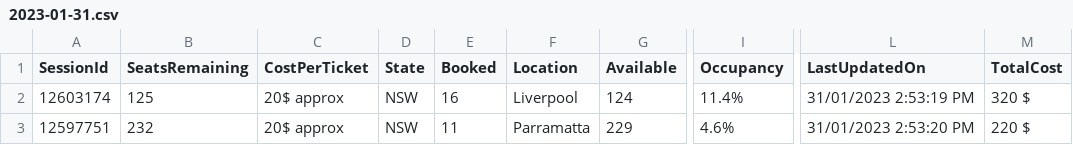
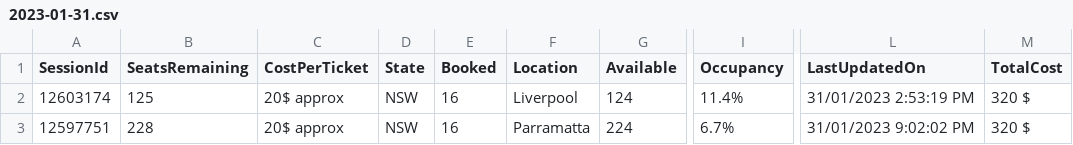
Before and after one commit to meppadiyan/movieStats, a CSV file: stats/Varisu/2023-01-31.csv, drawn as a sheet; only a part is shown, gaps mark what is left out; the diff names each change by its address in the sheet, - before the commit and + after, or states it on an @@ line.

Commit message:
Automatic Script Update

```diff
--- a/stats/Varisu/2023-01-31.csv
+++ b/stats/Varisu/2023-01-31.csv
-B3 (SeatsRemaining): 232
+B3 (SeatsRemaining): 228
-E3 (Booked): 11
+E3 (Booked): 16
-G3 (Available): 229
+G3 (Available): 224
-I3 (Occupancy): 4.6%
+I3 (Occupancy): 6.7%
-L3 (LastUpdatedOn): 31/01/2023 2:53:20 PM
+L3 (LastUpdatedOn): 31/01/2023 9:02:02 PM
-M3 (TotalCost): 220 $
+M3 (TotalCost): 320 $
```
